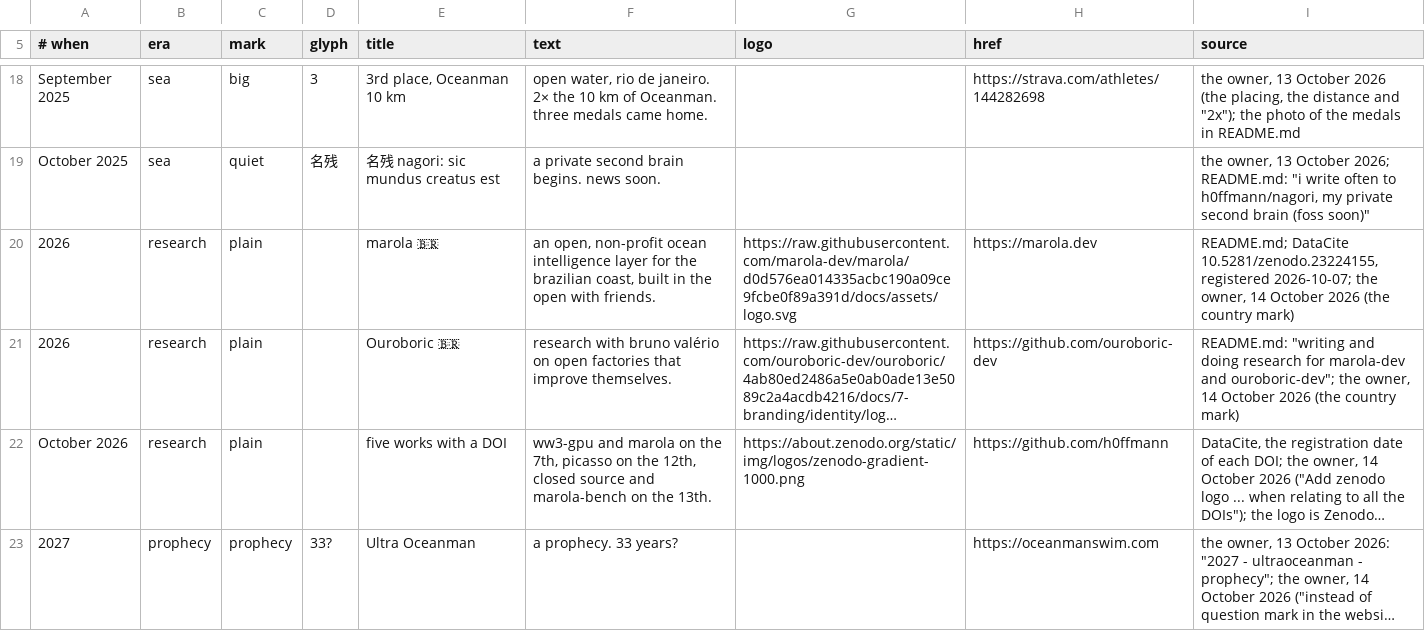
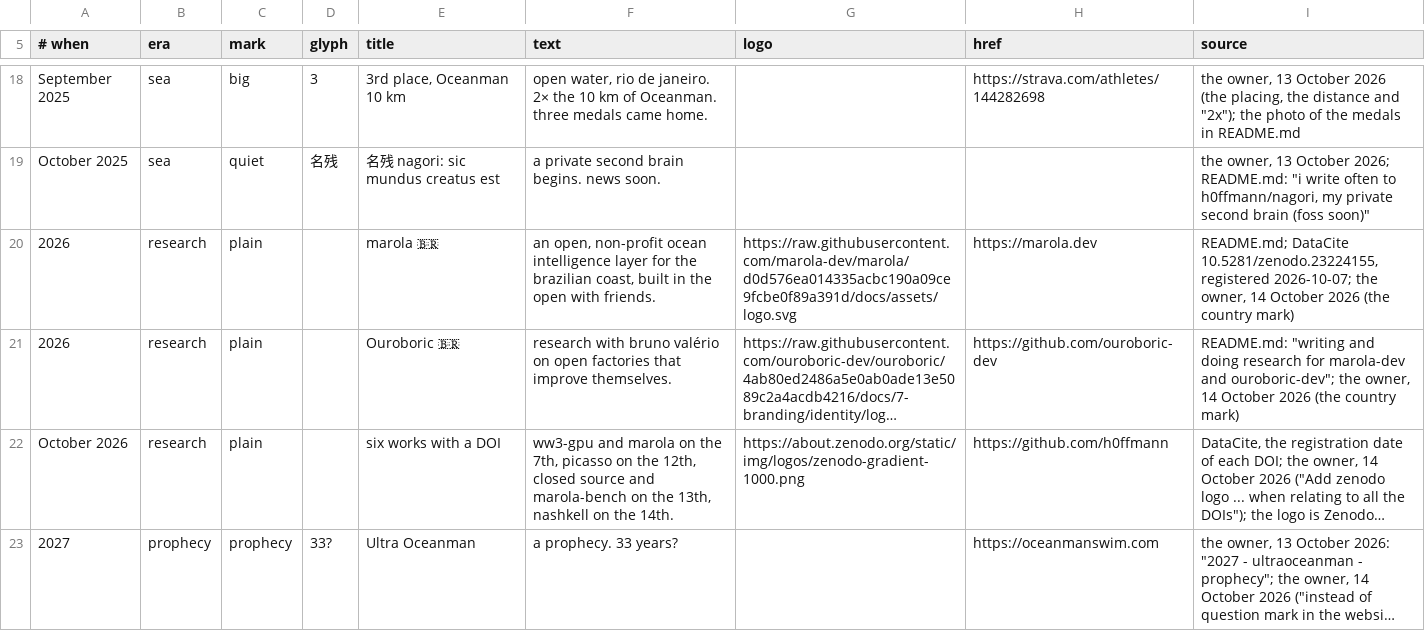
Before and after one commit to h0ffmann/h0ffmann, a TSV file: site/data/timeline.tsv, drawn as a sheet; only a part is shown, gaps mark what is left out; long unchanged cells end in …; the diff names each change by its address in the sheet, - before the commit and + after, or states it on an @@ line.

```diff
--- a/site/data/timeline.tsv
+++ b/site/data/timeline.tsv
-E22 (title): five works with a DOI
+E22 (title): six works with a DOI
-F22 (text): …on the 13th.
+F22 (text): …on the 13th, nashkell on the 14th.
```
Also changed, not shown: site/data/translations/pt-BR.tsv, site/data/works.tsv, 9 other files.
